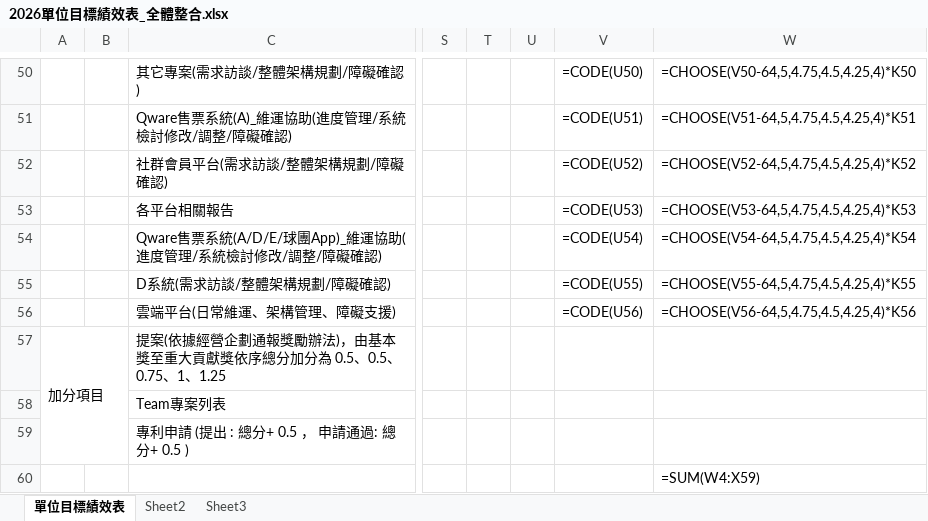
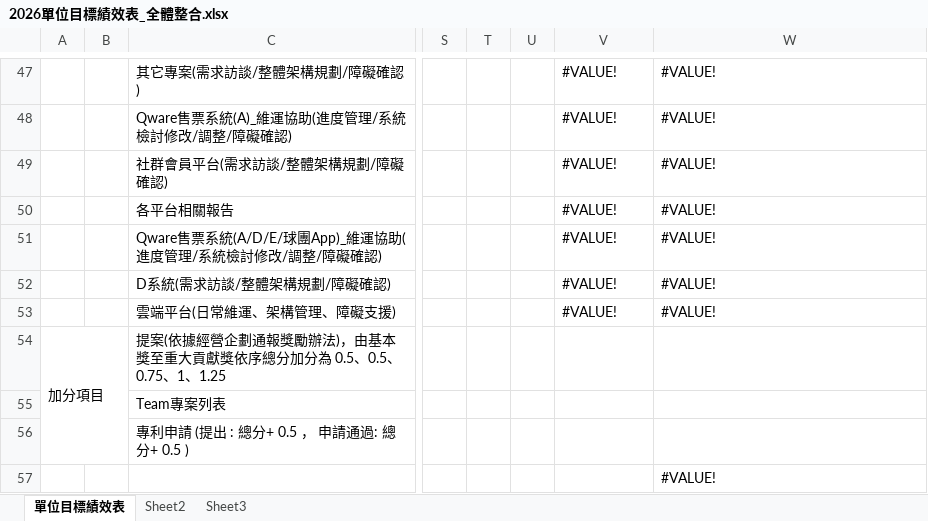
Before and after one commit to lard23chen/report, an Excel workbook: 2026/2026單位目標績效表_全體整合.xlsx, sheet 單位目標績效表, drawn as a sheet; only a part is shown, gaps mark what is left out; values as stored, in another font and other column widths than the file's, no cell formats; formulas without a stored value are shown as written; addresses are those after the commit; the diff covers the shown part only; the diff names each change by its address in the sheet, - before the commit and + after, or states it on an @@ line.

```diff
--- a/2026/2026單位目標績效表_全體整合.xlsx (sheet 單位目標績效表)
+++ b/2026/2026單位目標績效表_全體整合.xlsx (sheet 單位目標績效表)
-V47: =CODE(U50)
+V47: #VALUE!
-W47: =CHOOSE(V50-64,5,4.75,4.5,4.25,4)*K50
+W47: #VALUE!
-V48: =CODE(U51)
+V48: #VALUE!
-W48: =CHOOSE(V51-64,5,4.75,4.5,4.25,4)*K51
+W48: #VALUE!
-V49: =CODE(U52)
+V49: #VALUE!
-W49: =CHOOSE(V52-64,5,4.75,4.5,4.25,4)*K52
+W49: #VALUE!
-V50: =CODE(U53)
+V50: #VALUE!
-W50: =CHOOSE(V53-64,5,4.75,4.5,4.25,4)*K53
+W50: #VALUE!
-V51: =CODE(U54)
+V51: #VALUE!
-W51: =CHOOSE(V54-64,5,4.75,4.5,4.25,4)*K54
+W51: #VALUE!
-V52: =CODE(U55)
+V52: #VALUE!
-W52: =CHOOSE(V55-64,5,4.75,4.5,4.25,4)*K55
+W52: #VALUE!
-V53: =CODE(U56)
+V53: #VALUE!
-W53: =CHOOSE(V56-64,5,4.75,4.5,4.25,4)*K56
+W53: #VALUE!
-W57: =SUM(W4:X59)
+W57: #VALUE!
```
Also changed, not shown: 2 added rows, 5 removed rows, 85 edited cells and merged cells elsewhere in this sheet, sheet Sheet2, cell formats, 7 other files.
